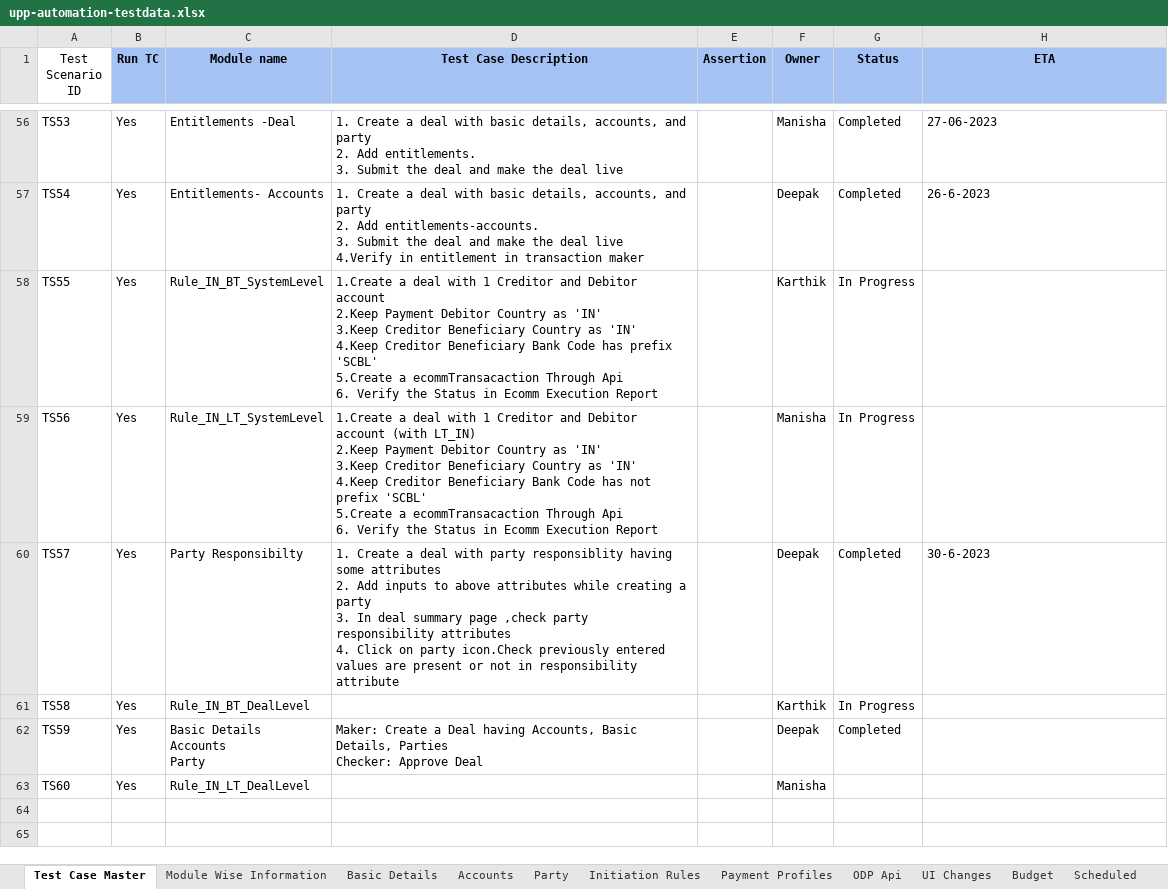
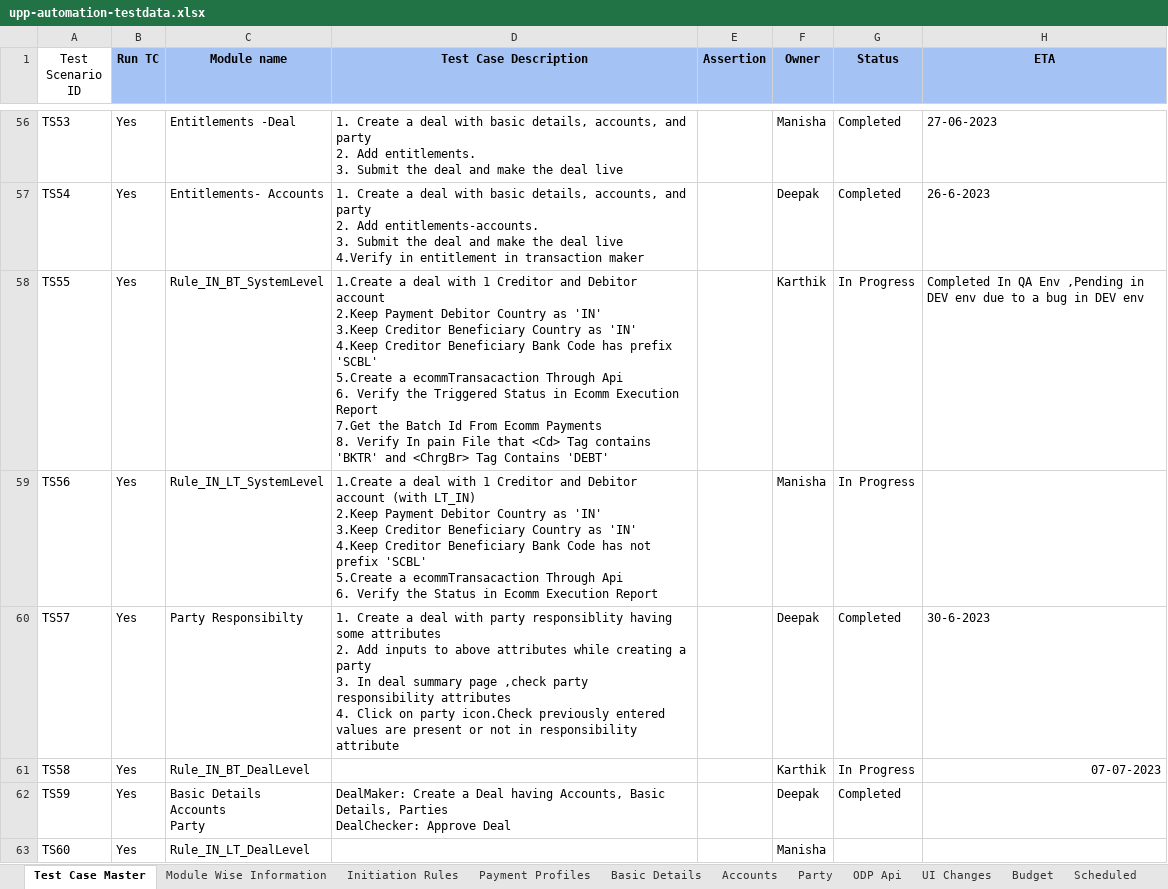
Before and after one commit to deepakdude938/upp, an Excel workbook: src/main/resources/upp-automation-testdata.xlsx, sheet Test Case Master, drawn as a sheet; only a part is shown, gaps mark what is left out; values as stored, in another font and other column widths than the file's, no borders; charts and pictures not drawn; ↵ is a line break in a cell; the diff names each change by its address in the sheet, - before the commit and + after, or states it on an @@ line.

```diff
--- a/src/main/resources/upp-automation-testdata.xlsx (sheet Test Case Master)
+++ b/src/main/resources/upp-automation-testdata.xlsx (sheet Test Case Master)
@@ sheet tab order changed: Test Case Master | Module Wise Information | Initiation Rules | Payment Profiles | Basic Details | Accounts | Party | ODP Api | UI Changes | Budget | Scheduled @@
-D58 (Test Case Description): …Verify the Status in Ecomm Execution Report
+D58 (Test Case Description): …Verify the Triggered Status in Ecomm Execution Report ↵ 7.Get the Batch Id From Ecomm Payments ↵ 8. Verify In pain File that <Cd> Tag contains 'BKTR' and <ChrgBr> Tag Contains 'DEBT'
-H58 (ETA): (empty)
+H58 (ETA): Completed In QA Env ,Pending in DEV env due to a bug in DEV env
-H61 (ETA): (empty)
+H61 (ETA): 07-07-2023
-D62 (Test Case Description): Maker: Create a Deal having Accounts, Basic Details, Parties ↵ Checker: Approve Deal
+D62 (Test Case Description): DealMaker: Create a Deal having Accounts, Basic Details, Parties ↵ DealChecker: Approve Deal
```
Also changed, not shown: sheet Payment Profiles, sheet Module Wise Information, 8 other files.
